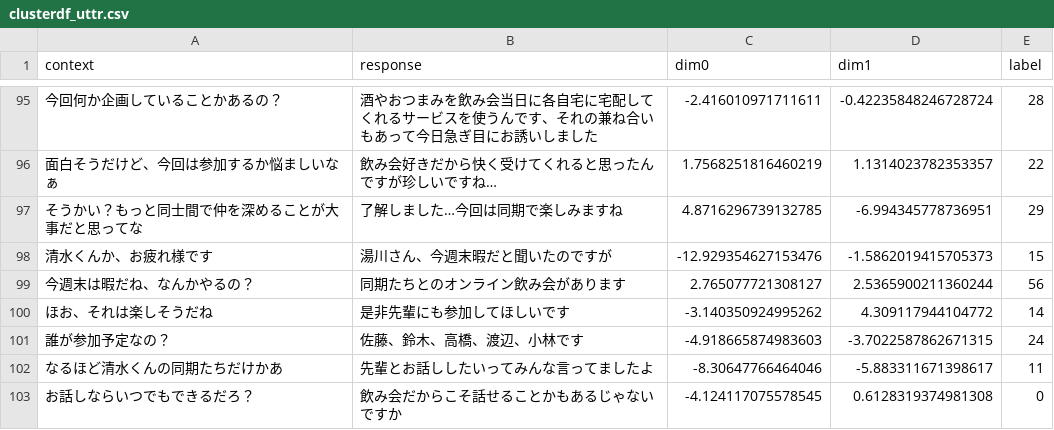
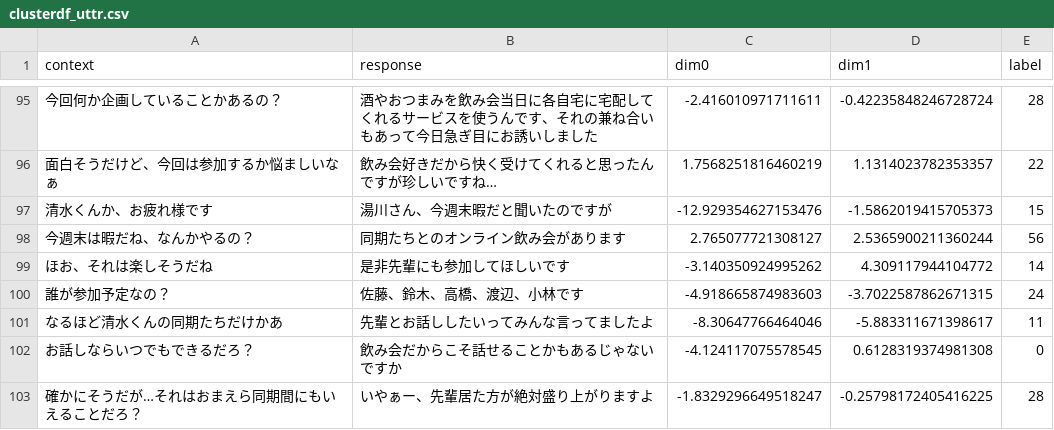
Before and after one commit to yuta0306/live-competition-2021, a CSV file: datasets/clusterdf_uttr.csv, drawn as a sheet; only a part is shown, gaps mark what is left out; the shorter side is filled out with more unchanged rows; the diff names each change by its address in the sheet, - before the commit and + after, or states it on an @@ line.

```diff
--- a/datasets/clusterdf_uttr.csv
+++ b/datasets/clusterdf_uttr.csv
-row 97: そうかい？もっと同士間で仲を深めることが大事だと思ってな | 了解しました…今回は同期で楽しみますね | 4.8716296739132785 | -6.994345778736951 | 29
```
Also changed, not shown: datasets/clusterdf_context.csv.
